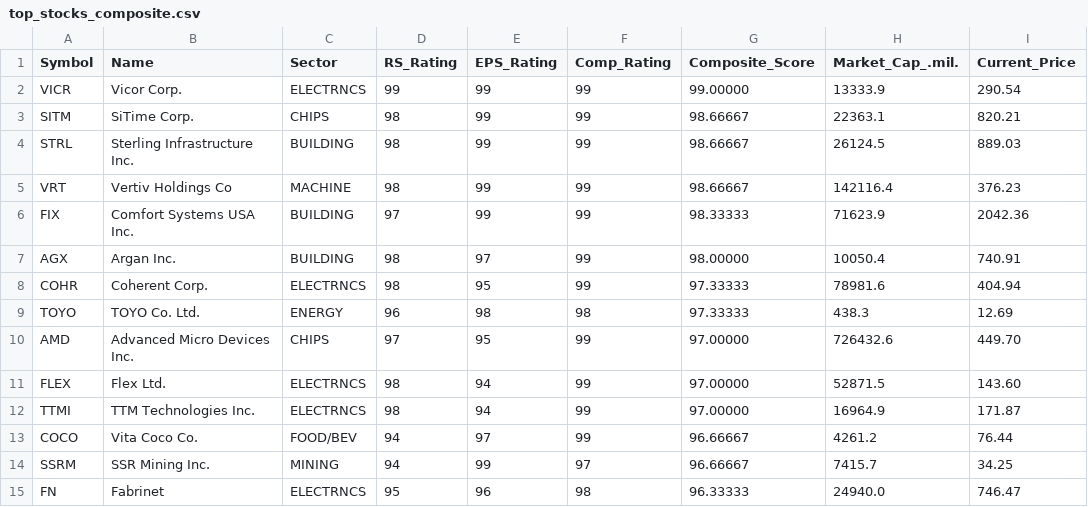
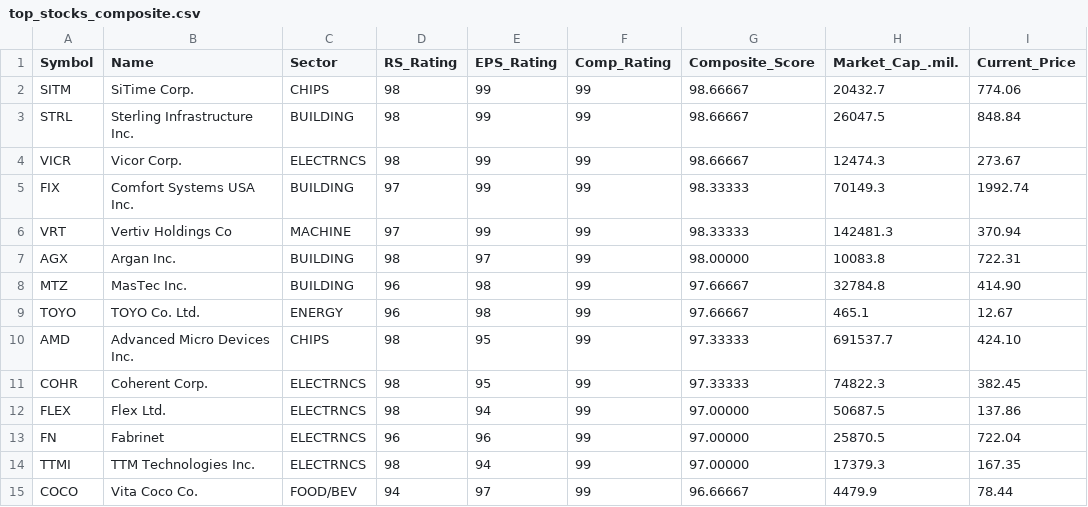
Before and after one commit to rahul-c1/universe-report, a CSV file: outputs/top_stocks_composite.csv, drawn as a sheet; only a part is shown; the diff covers the shown part only.

```diff
--- a/outputs/top_stocks_composite.csv
+++ b/outputs/top_stocks_composite.csv
@@ -1,15 +1,15 @@
 "Symbol","Name","Sector","RS_Rating","EPS_Rating","Comp_Rating","Composite_Score","Market_Cap_.mil.","Current_Price"
-"VICR","Vicor Corp.","ELECTRNCS","99","99","99","99.00000","13333.9","290.54"
-"SITM","SiTime Corp.","CHIPS","98","99","99","98.66667","22363.1","820.21"
-"STRL","Sterling Infrastructure Inc.","BUILDING","98","99","99","98.66667","26124.5","889.03"
-"VRT","Vertiv Holdings Co","MACHINE","98","99","99","98.66667","142116.4","376.23"
-"FIX","Comfort Systems USA Inc.","BUILDING","97","99","99","98.33333","71623.9","2042.36"
-"AGX","Argan Inc.","BUILDING","98","97","99","98.00000","10050.4","740.91"
-"COHR","Coherent Corp.","ELECTRNCS","98","95","99","97.33333","78981.6","404.94"
-"TOYO","TOYO Co. Ltd.","ENERGY","96","98","98","97.33333","438.3","12.69"
-"AMD","Advanced Micro Devices Inc.","CHIPS","97","95","99","97.00000","726432.6","449.70"
-"FLEX","Flex Ltd.","ELECTRNCS","98","94","99","97.00000","52871.5","143.60"
-"TTMI","TTM Technologies Inc.","ELECTRNCS","98","94","99","97.00000","16964.9","171.87"
-"COCO","Vita Coco Co.","FOOD/BEV","94","97","99","96.66667","4261.2","76.44"
-"SSRM","SSR Mining Inc.","MINING","94","99","97","96.66667","7415.7","34.25"
-"FN","Fabrinet","ELECTRNCS","95","96","98","96.33333","24940.0","746.47"
+"SITM","SiTime Corp.","CHIPS","98","99","99","98.66667","20432.7","774.06"
+"STRL","Sterling Infrastructure Inc.","BUILDING","98","99","99","98.66667","26047.5","848.84"
+"VICR","Vicor Corp.","ELECTRNCS","98","99","99","98.66667","12474.3","273.67"
+"FIX","Comfort Systems USA Inc.","BUILDING","97","99","99","98.33333","70149.3","1992.74"
+"VRT","Vertiv Holdings Co","MACHINE","97","99","99","98.33333","142481.3","370.94"
+"AGX","Argan Inc.","BUILDING","98","97","99","98.00000","10083.8","722.31"
+"MTZ","MasTec Inc.","BUILDING","96","98","99","97.66667","32784.8","414.90"
+"TOYO","TOYO Co. Ltd.","ENERGY","96","98","99","97.66667","465.1","12.67"
+"AMD","Advanced Micro Devices Inc.","CHIPS","98","95","99","97.33333","691537.7","424.10"
+"COHR","Coherent Corp.","ELECTRNCS","98","95","99","97.33333","74822.3","382.45"
+"FLEX","Flex Ltd.","ELECTRNCS","98","94","99","97.00000","50687.5","137.86"
+"FN","Fabrinet","ELECTRNCS","96","96","99","97.00000","25870.5","722.04"
+"TTMI","TTM Technologies Inc.","ELECTRNCS","98","94","99","97.00000","17379.3","167.35"
+"COCO","Vita Coco Co.","FOOD/BEV","94","97","99","96.66667","4479.9","78.44"
```
Also changed, not shown: 4 added rows, 4 removed rows and 8 edited cells elsewhere in this file, outputs/industry_analysis.csv, outputs/large_cap_leaders.csv, 25 other files.
